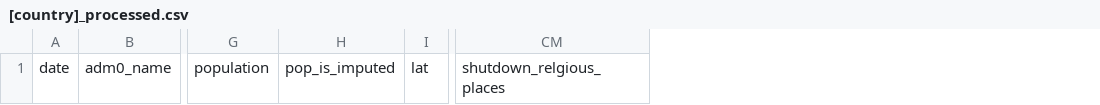
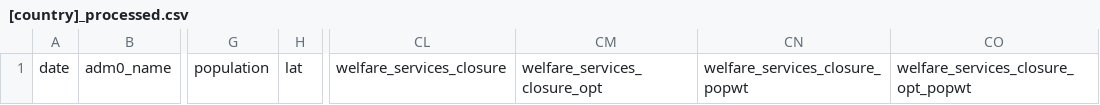
Before and after one commit to Global-Policy-Lab/gpl-covid, a CSV file: data/processed/[country]_processed.csv, drawn as a sheet; only a part is shown, gaps mark what is left out; removed rows and columns are numbered as before the commit, all else as after; the diff names each change by its address in the sheet, - before the commit and + after, or states it on an @@ line.

```diff
--- a/data/processed/[country]_processed.csv
+++ b/data/processed/[country]_processed.csv
-column H, row 1: pop_is_imputed
-column CM, row 1: shutdown_relgious_places
+column CL, row 1: welfare_services_closure
+column CM, row 1: welfare_services_closure_opt
+column CN, row 1: welfare_services_closure_popwt
+column CO, row 1: welfare_services_closure_opt_popwt
```
Also changed, not shown: data/interim/korea/KOR_health.csv, 3 other files.
